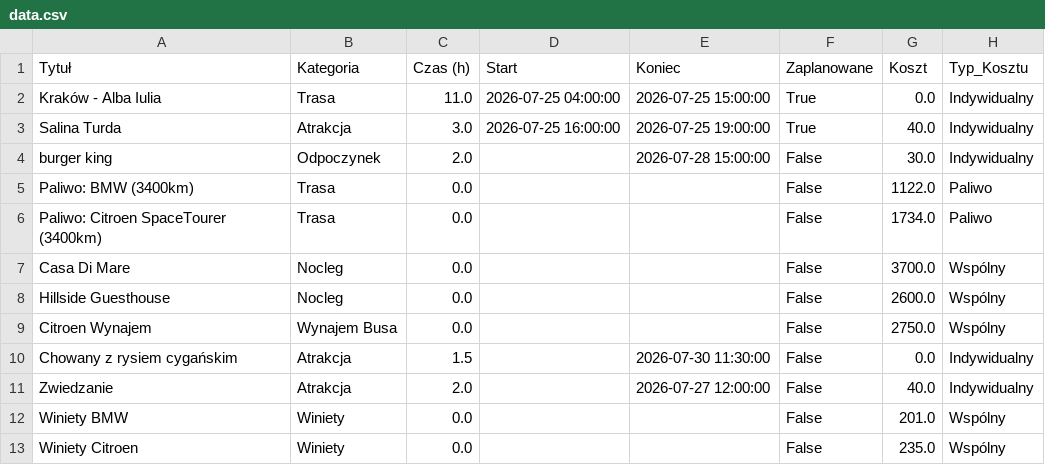
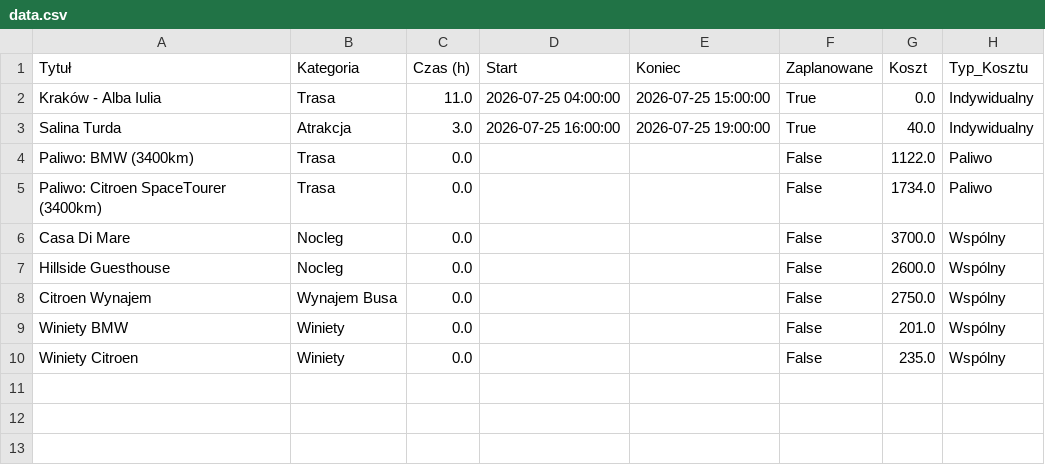
Before and after one commit to PatrykMolo/Zwariowana-Przygoda, a CSV file: data.csv, drawn as a sheet.

Commit message:
Update z aplikacji

```diff
--- a/data.csv
+++ b/data.csv
@@ -3,3 +3,2 @@ Kraków - Alba Iulia,Trasa,11.0,2026-07-25 04:00:00,2026-07-25 15:00:00,True,0.0
 Salina Turda,Atrakcja,3.0,2026-07-25 16:00:00,2026-07-25 19:00:00,True,40.0,Indywidualny
-burger king,Odpoczynek,2.0,,2026-07-28 15:00:00,False,30.0,Indywidualny
 Paliwo: BMW (3400km),Trasa,0.0,,,False,1122.0,Paliwo
@@ -9,4 +8,2 @@ Hillside Guesthouse,Nocleg,0.0,,,False,2600.0,Wspólny
 Citroen Wynajem,Wynajem Busa,0.0,,,False,2750.0,Wspólny
-Chowany z rysiem cygańskim,Atrakcja,1.5,,2026-07-30 11:30:00,False,0.0,Indywidualny
-Zwiedzanie ,Atrakcja,2.0,,2026-07-27 12:00:00,False,40.0,Indywidualny
 Winiety BMW,Winiety,0.0,,,False,201.0,Wspólny
```
